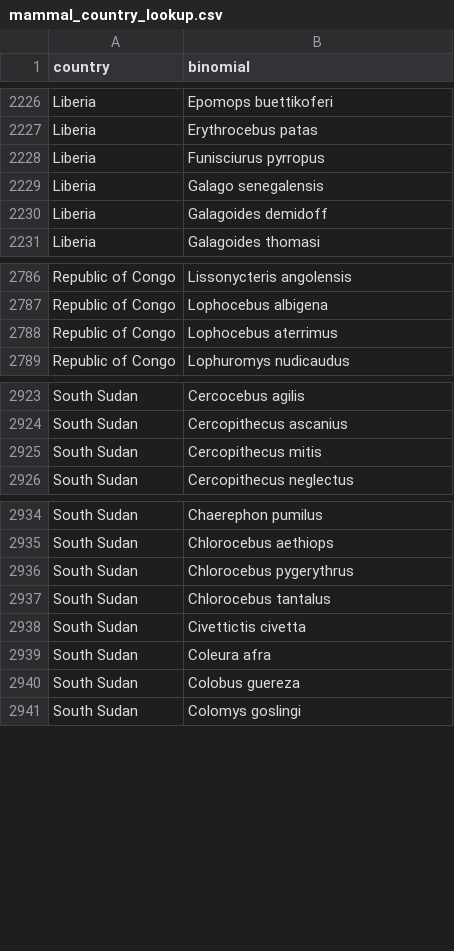
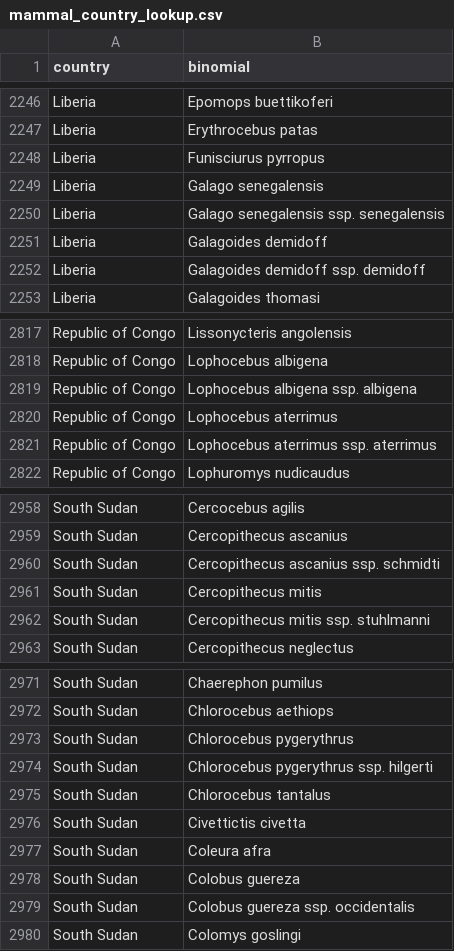
Before and after one commit to ecohealthalliance/predict-ma-reports, a CSV file: data/mammal_country_lookup.csv, drawn as a sheet; only a part is shown, gaps mark what is left out; the diff covers the shown part only.

```diff
--- a/data/mammal_country_lookup.csv
+++ b/data/mammal_country_lookup.csv
@@ -2229,3 +2249,5 @@ Liberia,Funisciurus pyrropus
 Liberia,Galago senegalensis
+Liberia,Galago senegalensis ssp. senegalensis
 Liberia,Galagoides demidoff
+Liberia,Galagoides demidoff ssp. demidoff
 Liberia,Galagoides thomasi
@@ -2787,3 +2818,5 @@ Republic of Congo,Lissonycteris angolensis
 Republic of Congo,Lophocebus albigena
+Republic of Congo,Lophocebus albigena ssp. albigena
 Republic of Congo,Lophocebus aterrimus
+Republic of Congo,Lophocebus aterrimus ssp. aterrimus
 Republic of Congo,Lophuromys nudicaudus
@@ -2924,3 +2959,5 @@ South Sudan,Cercocebus agilis
 South Sudan,Cercopithecus ascanius
+South Sudan,Cercopithecus ascanius ssp. schmidti
 South Sudan,Cercopithecus mitis
+South Sudan,Cercopithecus mitis ssp. stuhlmanni
 South Sudan,Cercopithecus neglectus
@@ -2936,2 +2973,3 @@ South Sudan,Chlorocebus aethiops
 South Sudan,Chlorocebus pygerythrus
+South Sudan,Chlorocebus pygerythrus ssp. hilgerti
 South Sudan,Chlorocebus tantalus
@@ -2940,2 +2978,3 @@ South Sudan,Coleura afra
 South Sudan,Colobus guereza
+South Sudan,Colobus guereza ssp. occidentalis
 South Sudan,Colomys goslingi
```
Also changed, not shown: 50 added rows, 11 removed rows and 3 edited cells elsewhere in this file.
